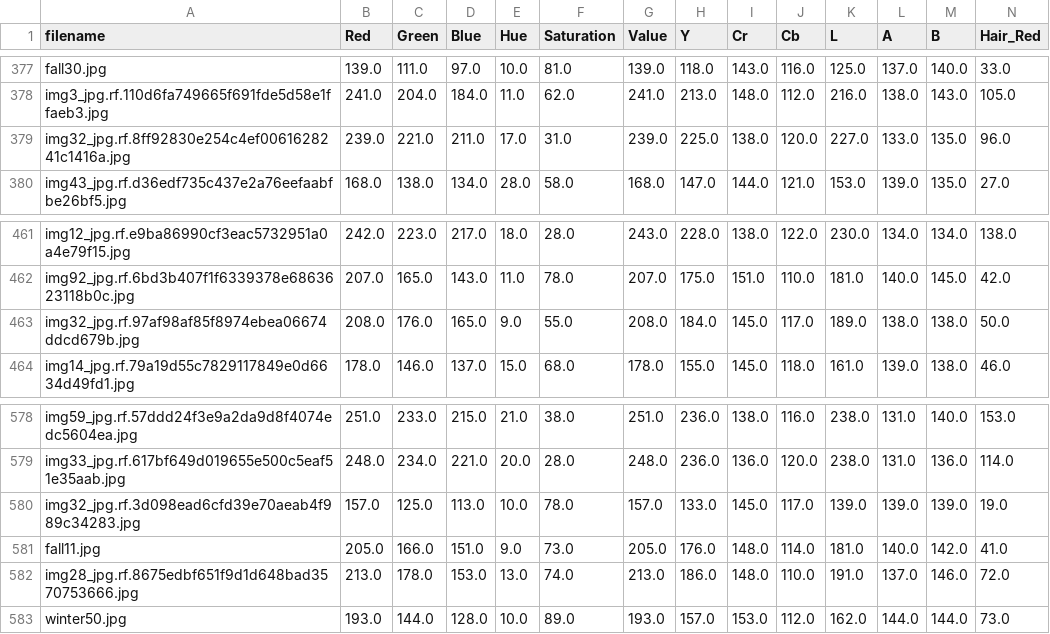
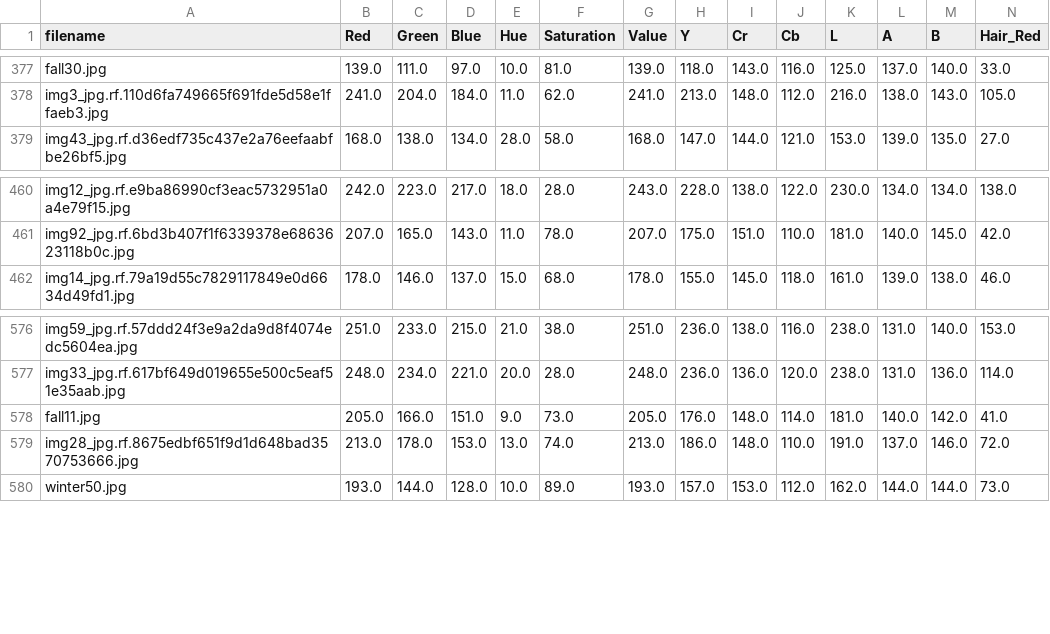
Before and after one commit to kookmin-sw/capstone-2024-11, a CSV file: personal_color_dataset/train/data.csv, drawn as a sheet; only a part is shown, gaps mark what is left out; rows hold the shown columns only; the diff names each change by its address in the sheet, - before the commit and + after, or states it on an @@ line.

```diff
--- a/personal_color_dataset/train/data.csv
+++ b/personal_color_dataset/train/data.csv
-row 379: img32_jpg.rf.8ff92830e254c4ef0061628241c1416a.jpg | 239.0 | 221.0 | 211.0 | 17.0 | 31.0 | 239.0 | 225.0 | 138.0 | 120.0 | 227.0 | 133.0 | 135.0 | 96.0
-row 463: img32_jpg.rf.97af98af85f8974ebea06674ddcd679b.jpg | 208.0 | 176.0 | 165.0 | 9.0 | 55.0 | 208.0 | 184.0 | 145.0 | 117.0 | 189.0 | 138.0 | 138.0 | 50.0
-row 580: img32_jpg.rf.3d098ead6cfd39e70aeab4f989c34283.jpg | 157.0 | 125.0 | 113.0 | 10.0 | 78.0 | 157.0 | 133.0 | 145.0 | 117.0 | 139.0 | 139.0 | 139.0 | 19.0
```
Also changed, not shown: 2 other files.
